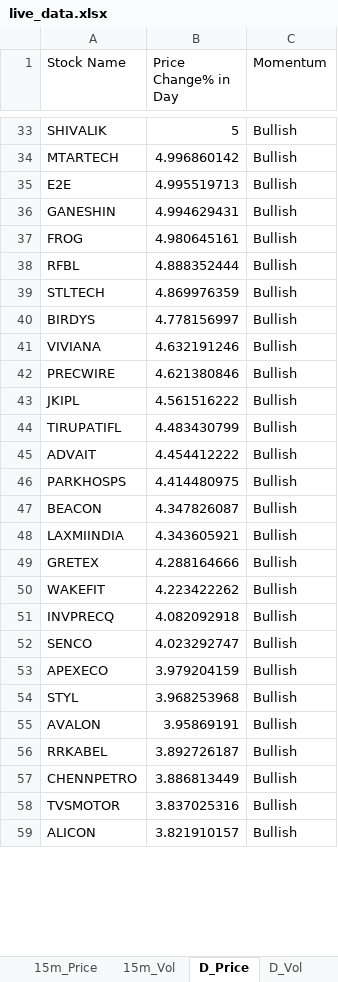
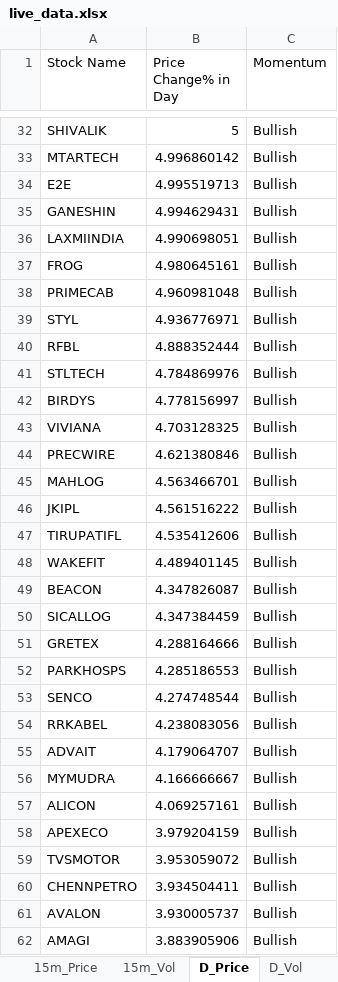
Before and after one commit to srbsharma92/priceAction2, an Excel workbook: data/live_data.xlsx, sheet D_Price, drawn as a sheet; only a part is shown, gaps mark what is left out; values as stored, in another font and other column widths than the file's, no borders; removed rows and columns are numbered as before the commit, all else as after; the diff covers the shown part only; the diff names each change by its address in the sheet, - before the commit and + after, or states it on an @@ line.

```diff
--- a/data/live_data.xlsx (sheet D_Price)
+++ b/data/live_data.xlsx (sheet D_Price)
+row 36: LAXMIINDIA | 4.990698051 | Bullish
+row 38: PRIMECAB | 4.960981048 | Bullish
+row 39: STYL | 4.936776971 | Bullish
-B41 (Price Change% in Day): 4.869976359
+B41 (Price Change% in Day): 4.784869976
-B43 (Price Change% in Day): 4.632191246
+B43 (Price Change% in Day): 4.703128325
+row 45: MAHLOG | 4.563466701 | Bullish
-B47 (Price Change% in Day): 4.483430799
+B47 (Price Change% in Day): 4.535412606
-row 45: ADVAIT | 4.454412222 | Bullish
-row 46: PARKHOSPS | 4.414480975 | Bullish
+row 48: WAKEFIT | 4.489401145 | Bullish
-row 48: LAXMIINDIA | 4.343605921 | Bullish
+row 50: SICALLOG | 4.347384459 | Bullish
-row 50: WAKEFIT | 4.223422262 | Bullish
-row 51: INVPRECQ | 4.082092918 | Bullish
+row 52: PARKHOSPS | 4.285186553 | Bullish
-B53 (Price Change% in Day): 4.023292747
+B53 (Price Change% in Day): 4.274748544
+row 54: RRKABEL | 4.238083056 | Bullish
+row 55: ADVAIT | 4.179064707 | Bullish
+row 56: MYMUDRA | 4.166666667 | Bullish
+row 57: ALICON | 4.069257161 | Bullish
-row 54: STYL | 3.968253968 | Bullish
-row 55: AVALON | 3.95869191 | Bullish
-row 56: RRKABEL | 3.892726187 | Bullish
-row 57: CHENNPETRO | 3.886813449 | Bullish
-B59 (Price Change% in Day): 3.837025316
+B59 (Price Change% in Day): 3.953059072
-row 59: ALICON | 3.821910157 | Bullish
+row 60: CHENNPETRO | 3.934504411 | Bullish
+row 61: AVALON | 3.930005737 | Bullish
+row 62: AMAGI | 3.883905906 | Bullish
```
Also changed, not shown: 41 added rows, 39 removed rows, 1 moved row and 34 edited cells elsewhere in this sheet, sheet 5m_Vol, sheet D_Vol, sheet 15m_Vol, sheet 15m_Price, sheet 5m_Price, sheet meta.
